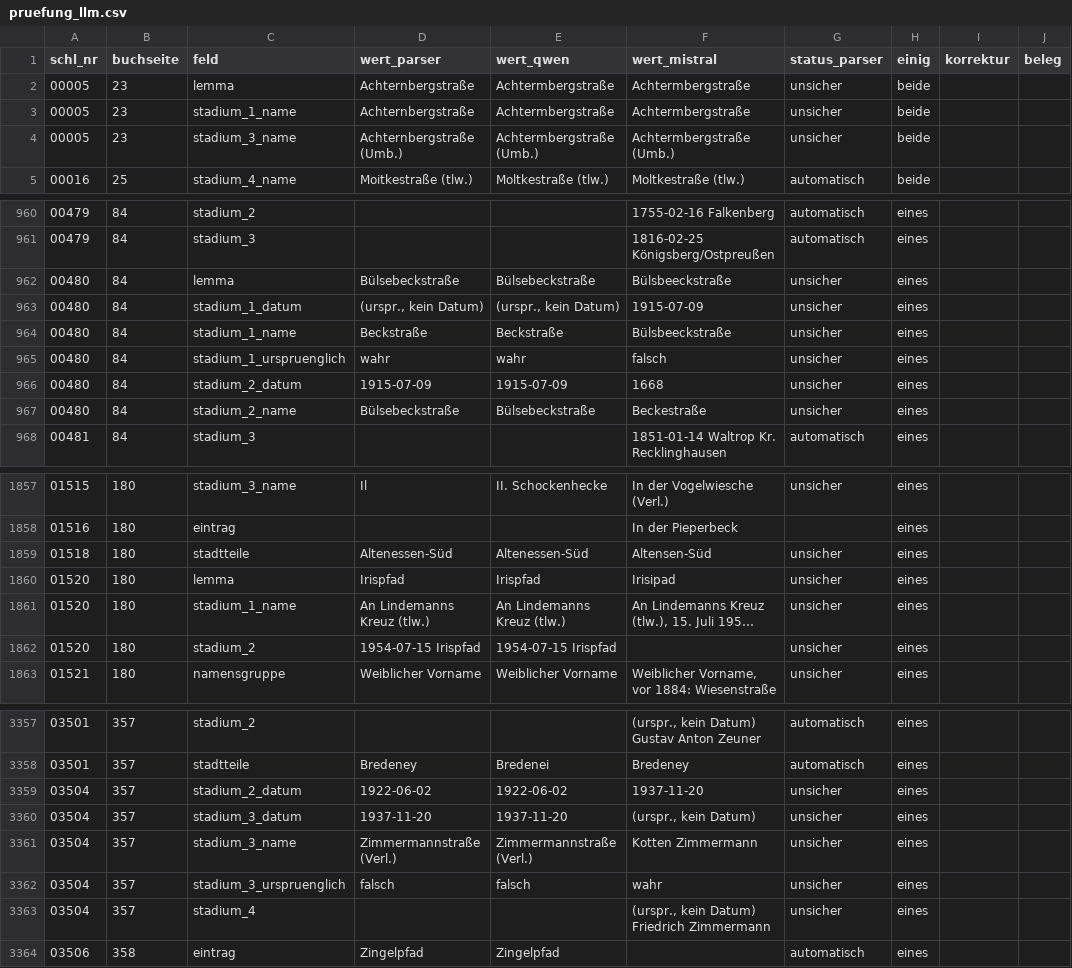
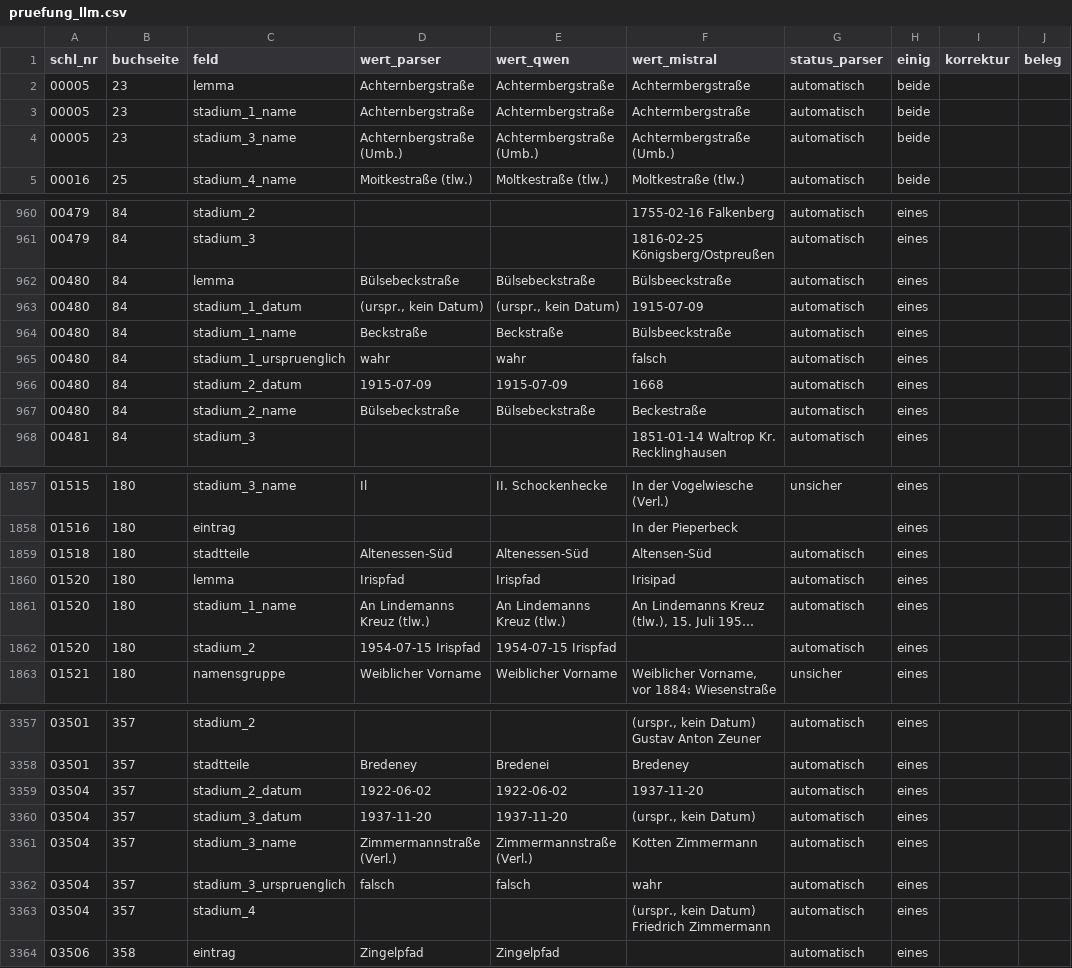
Before and after one commit to rodouc6/essener-strassen, a CSV file: daten/pruefung_llm.csv, drawn as a sheet; only a part is shown, gaps mark what is left out; long unchanged cells end in …; the diff covers the shown part only; the diff names each change by its address in the sheet, - before the commit and + after, or states it on an @@ line.

```diff
--- a/daten/pruefung_llm.csv
+++ b/daten/pruefung_llm.csv
-G2:G4 (status_parser): unsicher
+G2:G4 (status_parser): automatisch
-G962:G967 (status_parser): unsicher
+G962:G967 (status_parser): automatisch
-G1859:G1862 (status_parser): unsicher
+G1859:G1862 (status_parser): automatisch
-G3359:G3363 (status_parser): unsicher
+G3359:G3363 (status_parser): automatisch
```
Also changed, not shown: 81 edited cells elsewhere in this file, daten/konkordanz_1936.csv, daten/strassen.csv, 6 other files.
